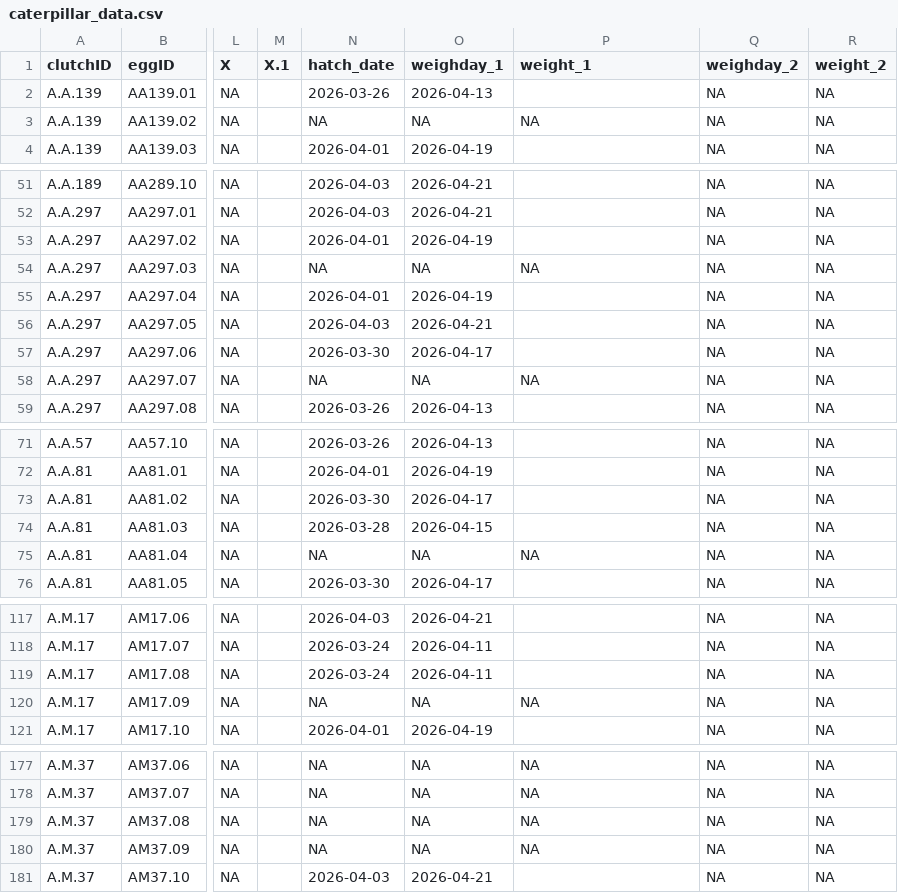
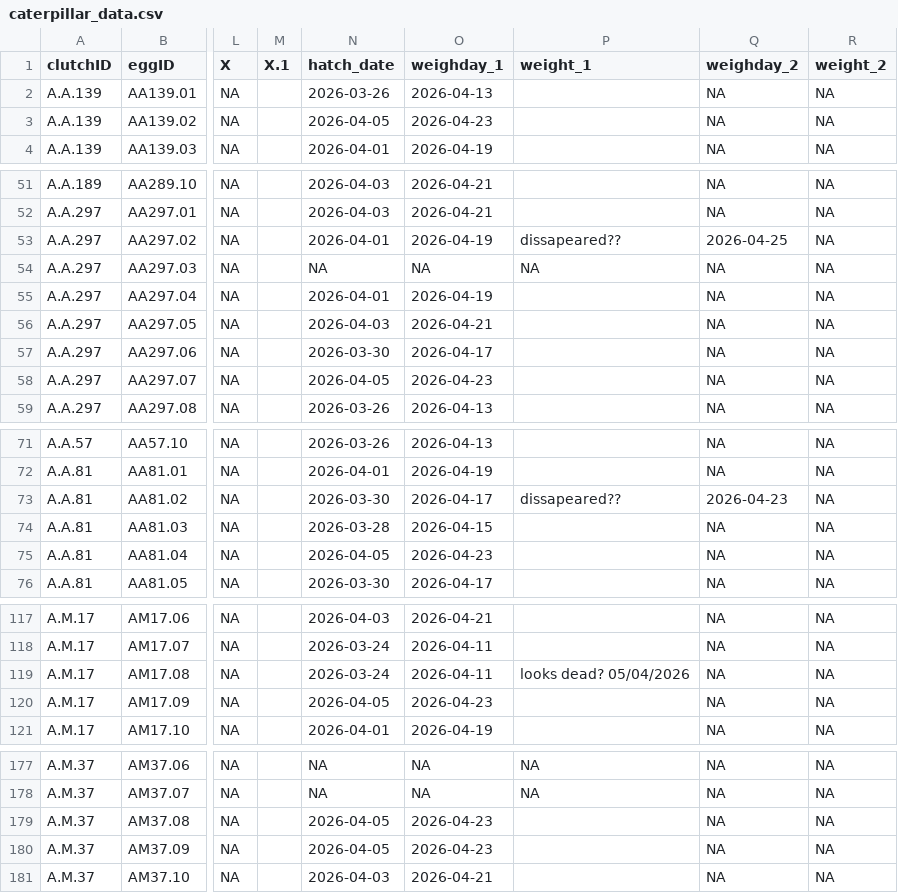
Before and after one commit to hannahglendell/MbiolProject, a CSV file: data/clean data/caterpillar_data.csv, drawn as a sheet; only a part is shown, gaps mark what is left out; the diff covers the shown part only; the diff names each change by its address in the sheet, - before the commit and + after, or states it on an @@ line.

```diff
--- a/data/clean data/caterpillar_data.csv
+++ b/data/clean data/caterpillar_data.csv
-N3 (hatch_date): NA
+N3 (hatch_date): 2026-04-05
-O3 (weighday_1): NA
+O3 (weighday_1): 2026-04-23
-P3 (weight_1): NA
+P3 (weight_1): (empty)
-P53 (weight_1): (empty)
+P53 (weight_1): dissapeared??
-Q53 (weighday_2): NA
+Q53 (weighday_2): 2026-04-25
-N58 (hatch_date): NA
+N58 (hatch_date): 2026-04-05
-O58 (weighday_1): NA
+O58 (weighday_1): 2026-04-23
-P58 (weight_1): NA
+P58 (weight_1): (empty)
-P73 (weight_1): (empty)
+P73 (weight_1): dissapeared??
-Q73 (weighday_2): NA
+Q73 (weighday_2): 2026-04-23
-N75 (hatch_date): NA
+N75 (hatch_date): 2026-04-05
-O75 (weighday_1): NA
+O75 (weighday_1): 2026-04-23
-P75 (weight_1): NA
+P75 (weight_1): (empty)
-P119 (weight_1): (empty)
+P119 (weight_1): looks dead? 05/04/2026
-N120 (hatch_date): NA
+N120 (hatch_date): 2026-04-05
-O120 (weighday_1): NA
+O120 (weighday_1): 2026-04-23
-P120 (weight_1): NA
+P120 (weight_1): (empty)
-N179:N180 (hatch_date): NA
+N179:N180 (hatch_date): 2026-04-05
-O179:O180 (weighday_1): NA
+O179:O180 (weighday_1): 2026-04-23
-P179:P180 (weight_1): NA
+P179:P180 (weight_1): (empty)
```
Also changed, not shown: 45 edited cells elsewhere in this file, data/raw data/HG_hatch_data(Sheet1).csv, 1 other file.
